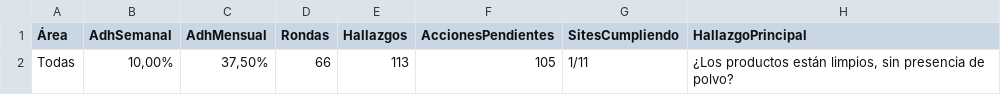
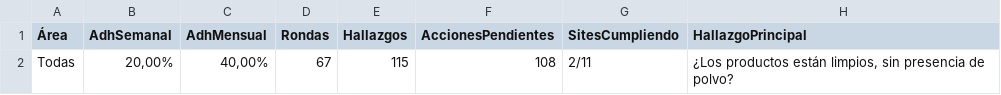
Before and after one commit to cristiancornejomercado-sys/dashboard-ronda-calidad, a CSV file: dashboard_kpi.csv, drawn as a sheet; removed rows and columns are numbered as before the commit, all else as after; the diff names each change by its address in the sheet, - before the commit and + after, or states it on an @@ line.

```diff
--- a/dashboard_kpi.csv
+++ b/dashboard_kpi.csv
-row 2: Todas | 10,00% | 37,50% | 66 | 113 | 105 | 1/11 | ¿Los productos están limpios, sin presencia de polvo?
+row 2: Todas | 20,00% | 40,00% | 67 | 115 | 108 | 2/11 | ¿Los productos están limpios, sin presencia de polvo?
```
Also changed, not shown: acciones.csv, hallazgos_area_site.csv, 5 other files.
